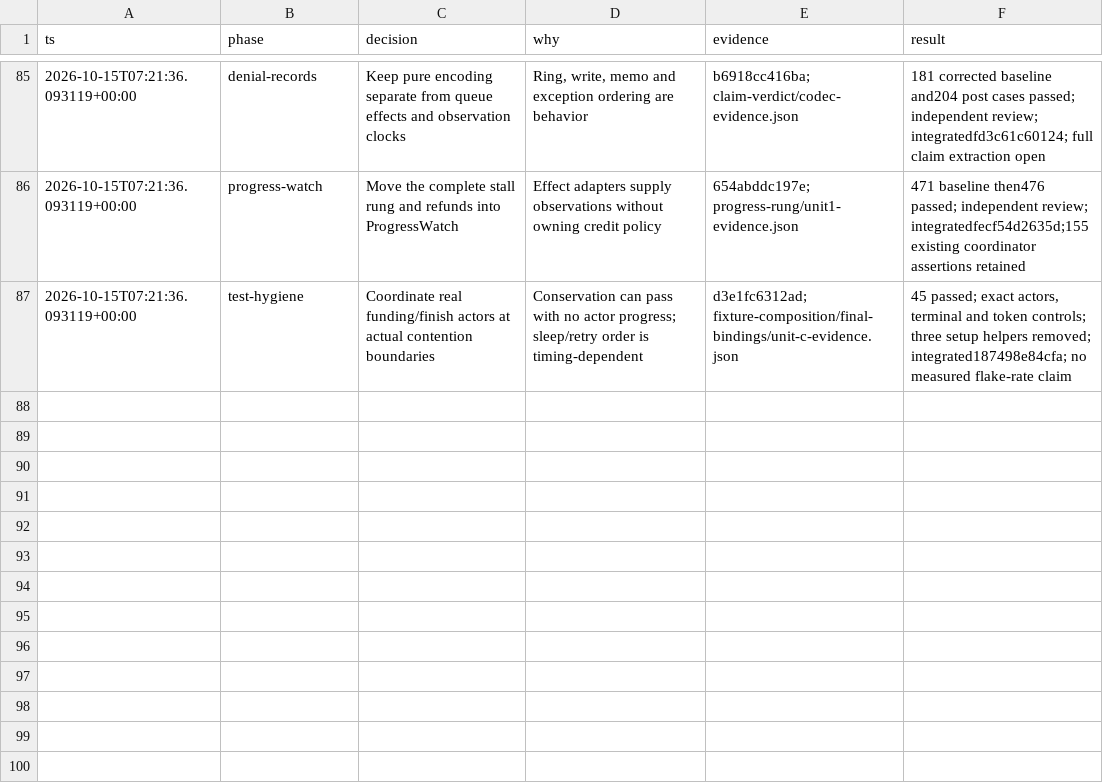
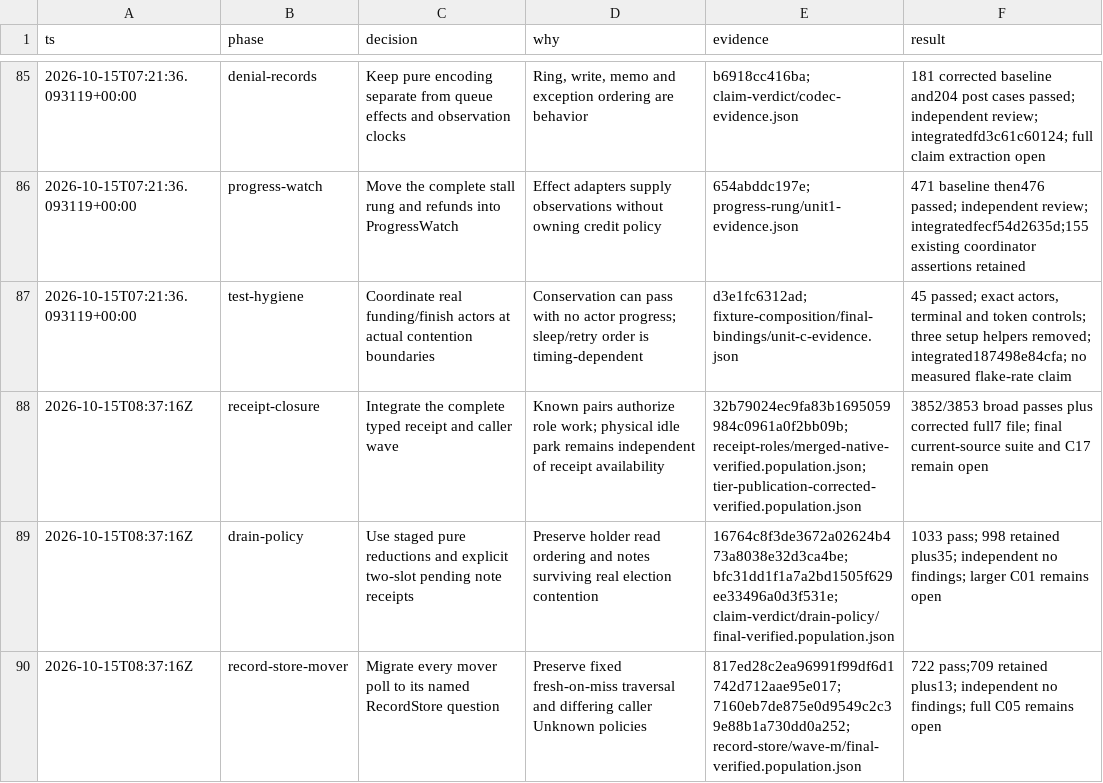
Before and after one commit to RobTand/prismabuild, a TSV file: docs/refactor_decisions_2026-10-14.tsv, drawn as a sheet; only a part is shown, gaps mark what is left out; the diff names each change by its address in the sheet, - before the commit and + after, or states it on an @@ line.

Commit message:
Record qualified receipt, drain and mover refactor steps

```diff
--- a/docs/refactor_decisions_2026-10-14.tsv
+++ b/docs/refactor_decisions_2026-10-14.tsv
+row 88: 2026-10-15T08:37:16Z | receipt-closure | Integrate the complete typed receipt and caller wave | Known pairs authorize role work; physical idle park remains independent of receipt availability | 32b79024ec9fa83b1695059984c0961a0f2bb09b; receipt-roles/merged-native-verified.population.json; tier-publication-corrected-verified.population.json | 3852/3853 broad passes plus corrected full7 file; final current-source suite and C17 remain open
+row 89: 2026-10-15T08:37:16Z | drain-policy | Use staged pure reductions and explicit two-slot pending note receipts | Preserve holder read ordering and notes surviving real election contention | 16764c8f3de3672a02624b473a8038e32d3ca4be; bfc31dd1f1a7a2bd1505f629ee33496a0d3f531e; claim-verdict/drain-policy/final-verified.population.json | 1033 pass; 998 retained plus35; independent no findings; larger C01 remains open
+row 90: 2026-10-15T08:37:16Z | record-store-mover | Migrate every mover poll to its named RecordStore question | Preserve fixed fresh-on-miss traversal and differing caller Unknown policies | 817ed28c2ea96991f99df6d1742d712aae95e017; 7160eb7de875e0d9549c2c39e88b1a730dd0a252; record-store/wave-m/final-verified.population.json | 722 pass;709 retained plus13; independent no findings; full C05 remains open
```
Also changed, not shown: 2 other files.
